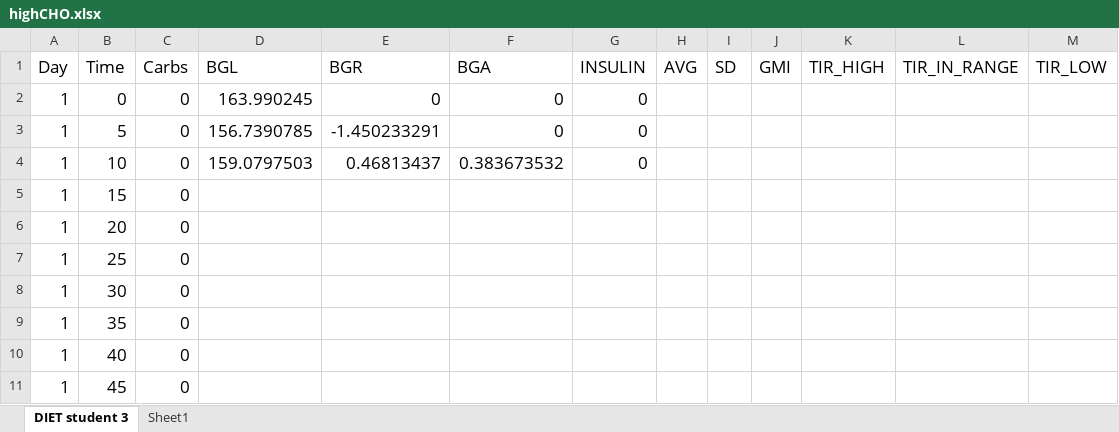
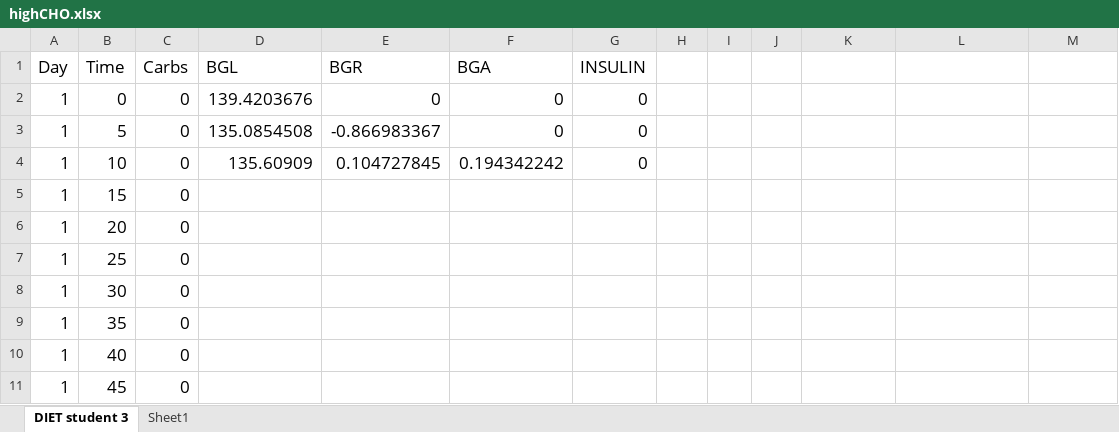
Before and after one commit to stfn-ko/APS, an Excel workbook: artificial_pancreas/db/diets/highCHO.xlsx, sheet DIET student 3, drawn as a sheet; only a part is shown; values as stored, in another font and other column widths than the file's, no borders; the diff names each change by its address in the sheet, - before the commit and + after, or states it on an @@ line.

```diff
--- a/artificial_pancreas/db/diets/highCHO.xlsx (sheet DIET student 3)
+++ b/artificial_pancreas/db/diets/highCHO.xlsx (sheet DIET student 3)
-H1: AVG
+H1: (empty)
-I1: SD
+I1: (empty)
-J1: GMI
+J1: (empty)
-K1: TIR_HIGH
+K1: (empty)
-L1: TIR_IN_RANGE
+L1: (empty)
-M1: TIR_LOW
+M1: (empty)
-D2 (BGL): 163.990245
+D2 (BGL): 139.4203676
-D3 (BGL): 156.7390785
+D3 (BGL): 135.0854508
-E3 (BGR): -1.450233291
+E3 (BGR): -0.866983367
-D4 (BGL): 159.0797503
+D4 (BGL): 135.60909
-E4 (BGR): 0.46813437
+E4 (BGR): 0.104727845
-F4 (BGA): 0.383673532
+F4 (BGA): 0.194342242
```
Also changed, not shown: artificial_pancreas/db/diets/highBGL.xlsx, artificial_pancreas/db/diets/lowBGL.xlsx, 3 other files.
